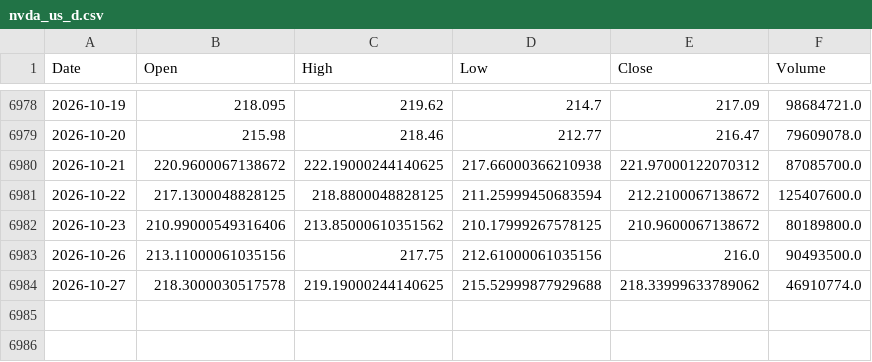
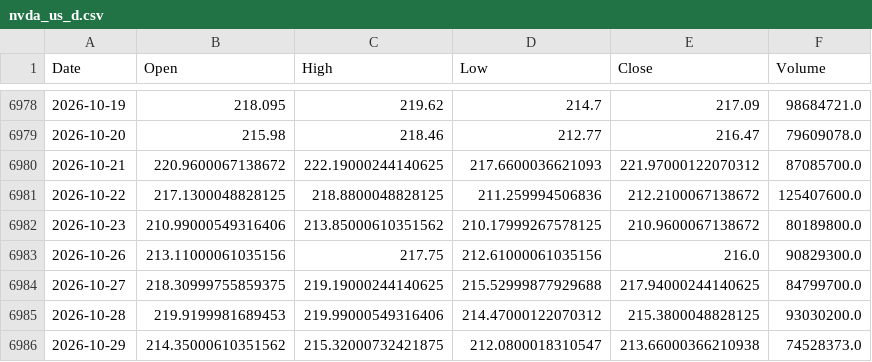
Before and after one commit to jayrpipaliya/projectrotato, a CSV file: raw_csv/nvda_us_d.csv, drawn as a sheet; only a part is shown, gaps mark what is left out.

```diff
--- a/raw_csv/nvda_us_d.csv
+++ b/raw_csv/nvda_us_d.csv
@@ -6979,6 +6979,8 @@ Date,Open,High,Low,Close,Volume
 2026-10-20,215.98,218.46,212.77,216.47,79609078.0
-2026-10-21,220.9600067138672,222.19000244140625,217.66000366210938,221.97000122070312,87085700.0
-2026-10-22,217.1300048828125,218.8800048828125,211.25999450683594,212.2100067138672,125407600.0
+2026-10-21,220.9600067138672,222.19000244140625,217.6600036621093,221.97000122070312,87085700.0
+2026-10-22,217.1300048828125,218.8800048828125,211.259994506836,212.2100067138672,125407600.0
 2026-10-23,210.99000549316406,213.85000610351562,210.17999267578125,210.9600067138672,80189800.0
-2026-10-26,213.11000061035156,217.75,212.61000061035156,216.0,90493500.0
-2026-10-27,218.3000030517578,219.19000244140625,215.52999877929688,218.33999633789062,46910774.0
+2026-10-26,213.11000061035156,217.75,212.61000061035156,216.0,90829300.0
+2026-10-27,218.30999755859375,219.19000244140625,215.52999877929688,217.94000244140625,84799700.0
+2026-10-28,219.9199981689453,219.99000549316406,214.47000122070312,215.3800048828125,93030200.0
+2026-10-29,214.35000610351562,215.32000732421875,212.0800018310547,213.66000366210938,74528373.0
```
Also changed, not shown: processed_data/iwm_qqq.csv, processed_data/qqq_rsp.csv, 33 other files.
